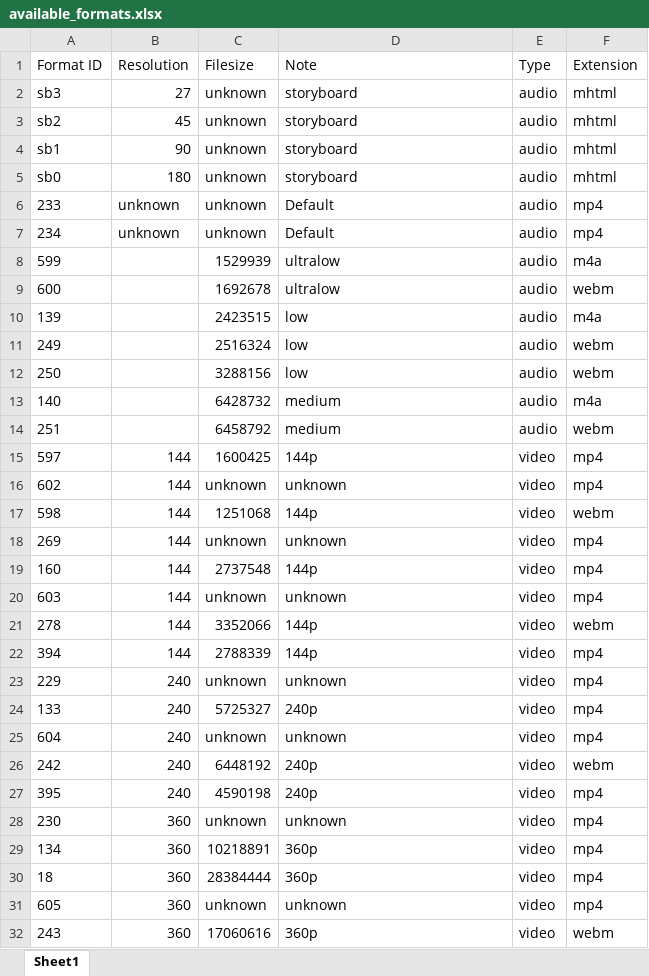
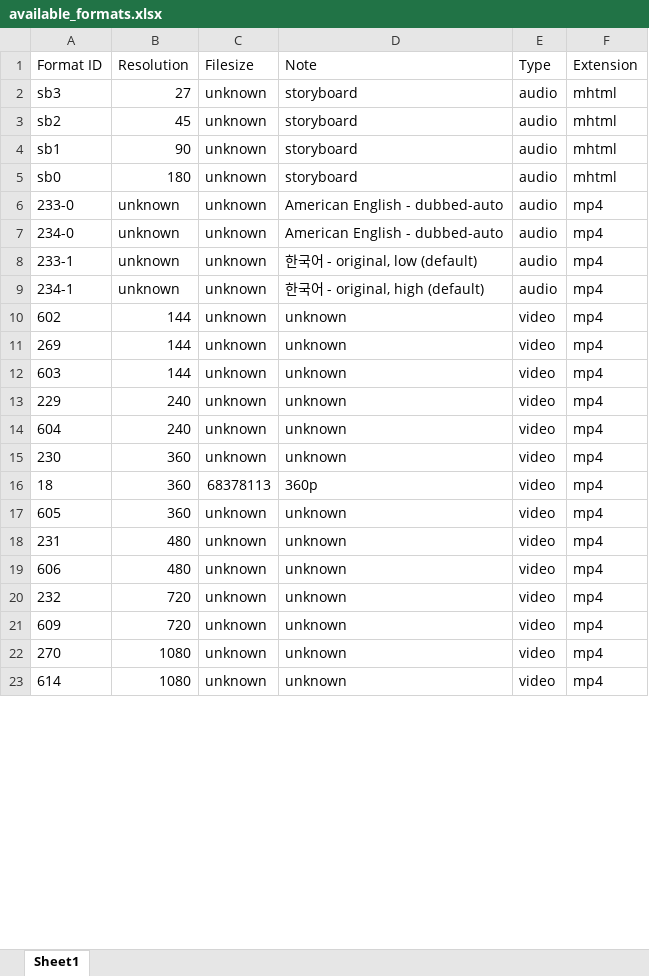
Before and after one commit to lolsaless/Python, an Excel workbook: 3.활용/Python 활용 코드/available_formats.xlsx, sheet Sheet1, drawn as a sheet; only a part is shown; the shorter side is filled out with more unchanged rows; values as stored, in another font and other column widths than the file's, no borders; removed rows and columns are numbered as before the commit, all else as after; the diff covers the shown part only; the diff names each change by its address in the sheet, - before the commit and + after, or states it on an @@ line.

```diff
--- a/3.활용/Python 활용 코드/available_formats.xlsx (sheet Sheet1)
+++ b/3.활용/Python 활용 코드/available_formats.xlsx (sheet Sheet1)
+row 6: 233-0 | unknown | unknown | American English - dubbed-auto | audio | mp4
+row 7: 234-0 | unknown | unknown | American English - dubbed-auto | audio | mp4
-A8 (Format ID): 233
+A8 (Format ID): 233-1
-D8 (Note): Default
+D8 (Note): 한국어 - original, low (default)
-A9 (Format ID): 234
+A9 (Format ID): 234-1
-D9 (Note): Default
+D9 (Note): 한국어 - original, high (default)
-row 8: 599 |  | 1529939 | ultralow | audio | m4a
-row 9: 600 |  | 1692678 | ultralow | audio | webm
-row 10: 139 |  | 2423515 | low | audio | m4a
-row 11: 249 |  | 2516324 | low | audio | webm
-row 12: 250 |  | 3288156 | low | audio | webm
-row 13: 140 |  | 6428732 | medium | audio | m4a
-row 14: 251 |  | 6458792 | medium | audio | webm
-row 15: 597 | 144 | 1600425 | 144p | video | mp4
-row 17: 598 | 144 | 1251068 | 144p | video | webm
-row 19: 160 | 144 | 2737548 | 144p | video | mp4
-row 21: 278 | 144 | 3352066 | 144p | video | webm
-row 22: 394 | 144 | 2788339 | 144p | video | mp4
-row 24: 133 | 240 | 5725327 | 240p | video | mp4
-row 26: 242 | 240 | 6448192 | 240p | video | webm
-row 27: 395 | 240 | 4590198 | 240p | video | mp4
-row 29: 134 | 360 | 10218891 | 360p | video | mp4
-C16 (Filesize): 28384444
+C16 (Filesize): 68378113
-row 32: 243 | 360 | 17060616 | 360p | video | webm
```
Also changed, not shown: 15 removed rows and 3 edited cells elsewhere in this sheet, 1 other file.
